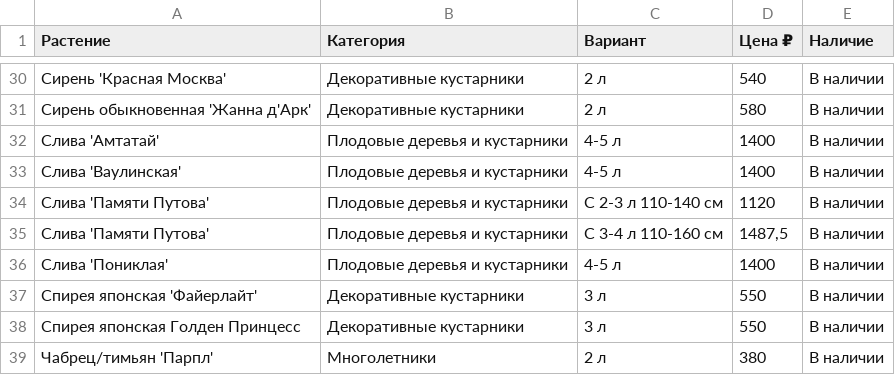
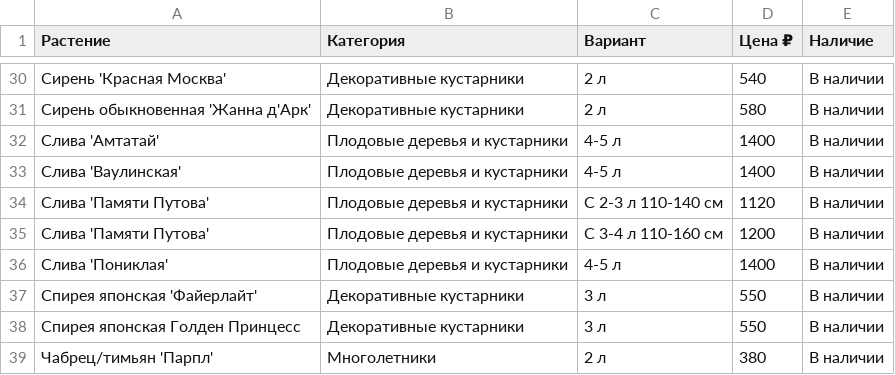
Before and after one commit to i-romanoff/chudni-sad, a CSV file: data/price.csv, drawn as a sheet; only a part is shown, gaps mark what is left out.

```diff
--- a/data/price.csv
+++ b/data/price.csv
@@ -34,3 +34,3 @@
 Слива 'Памяти Путова';Плодовые деревья и кустарники;С 2-3 л 110-140 см;1120;В наличии
-Слива 'Памяти Путова';Плодовые деревья и кустарники;С 3-4 л 110-160 см;1487,5;В наличии
+Слива 'Памяти Путова';Плодовые деревья и кустарники;С 3-4 л 110-160 см;1200;В наличии
 Слива 'Пониклая';Плодовые деревья и кустарники;4-5 л;1400;В наличии
```
Also changed, not shown: 6 other files.
